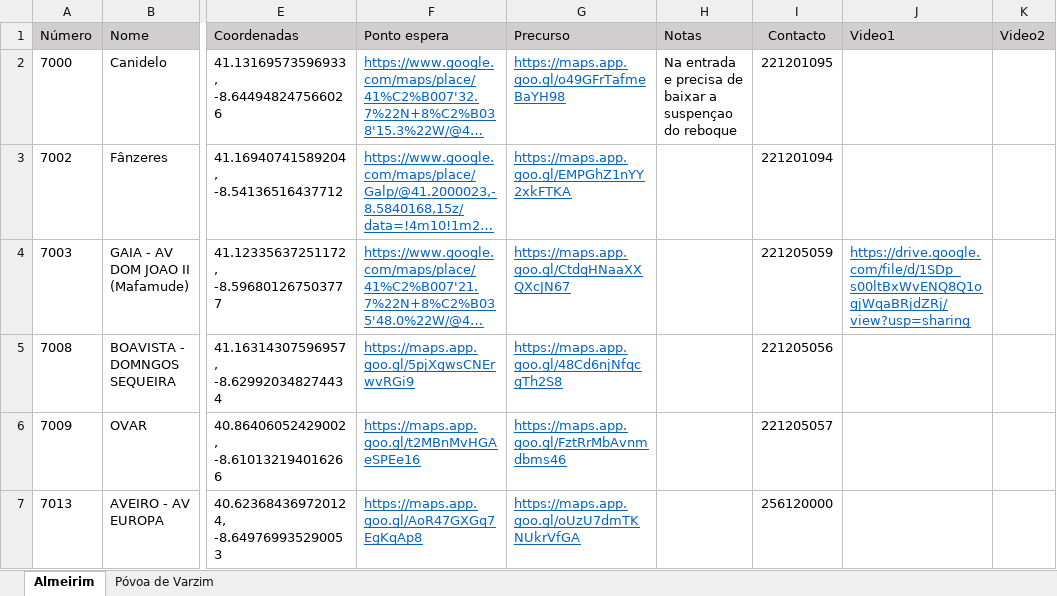
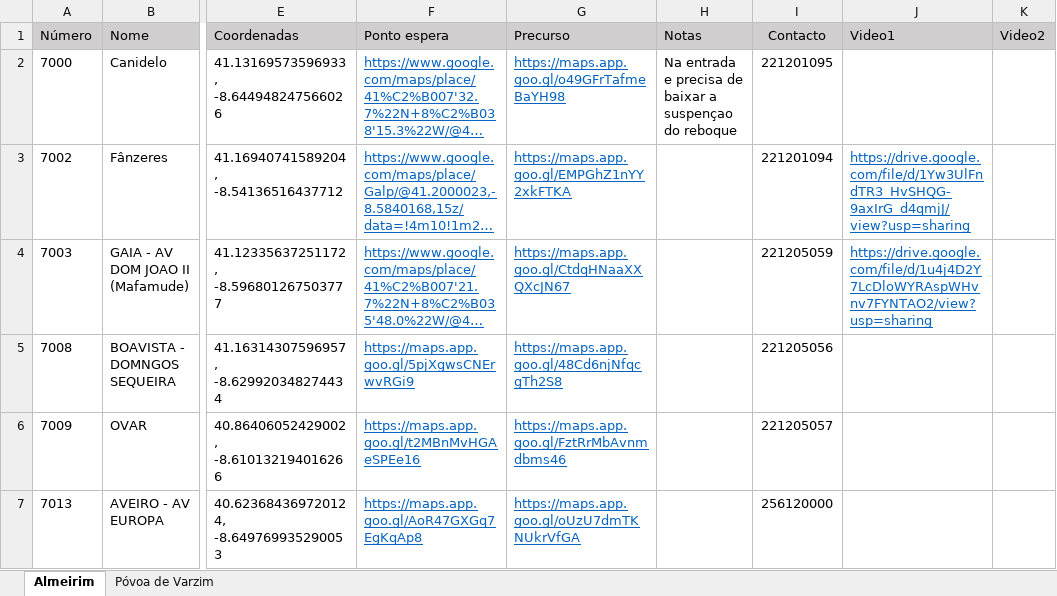
Before and after one commit to art-formacao/Mercadona, an Excel workbook: Dados.xlsx, sheet Almeirim, drawn as a sheet; only a part is shown, gaps mark what is left out; long unchanged cells end in …; values as stored, in another font and other column widths than the file's, no borders; conditional formats and table styles not drawn; the diff names each change by its address in the sheet, - before the commit and + after, or states it on an @@ line.

```diff
--- a/Dados.xlsx (sheet Almeirim)
+++ b/Dados.xlsx (sheet Almeirim)
-J3 (Video1): (empty)
+J3 (Video1): https://drive.google.com/file/d/1Yw3UlFndTR3_HvSHQG-9axIrG_d4qmjJ/view?usp=sharing
-J4 (Video1): https://drive.google.com/file/d/1SDp_s00ltBxWvENQ8Q1ogjWqaBRjdZRj/view?usp=sharing
+J4 (Video1): https://drive.google.com/file/d/1u4j4D2Y7LcDloWYRAspWHvnv7FYNTAO2/view?usp=sharing
```
Also changed, not shown: sheet Póvoa de Varzim.
